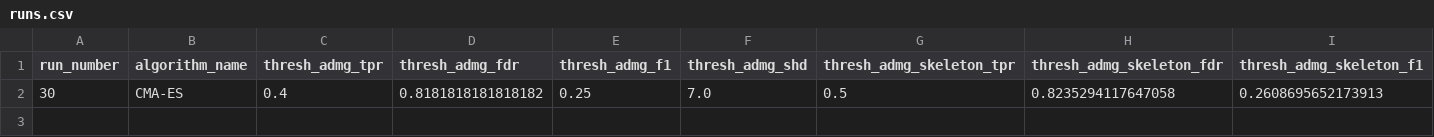
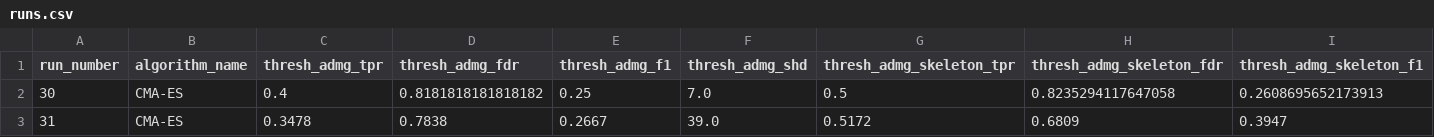
Before and after one commit to TheDansmod/thesis-relcadilac, a CSV file: runs/runs.csv, drawn as a sheet; only a part is shown; rows hold the shown columns only; the diff names each change by its address in the sheet, - before the commit and + after, or states it on an @@ line.

```diff
--- a/runs/runs.csv
+++ b/runs/runs.csv
+row 3: 31 | CMA-ES | 0.3478 | 0.7838 | 0.2667 | 39.0 | 0.5172 | 0.6809 | 0.3947
```
Also changed, not shown: 2 other files.
